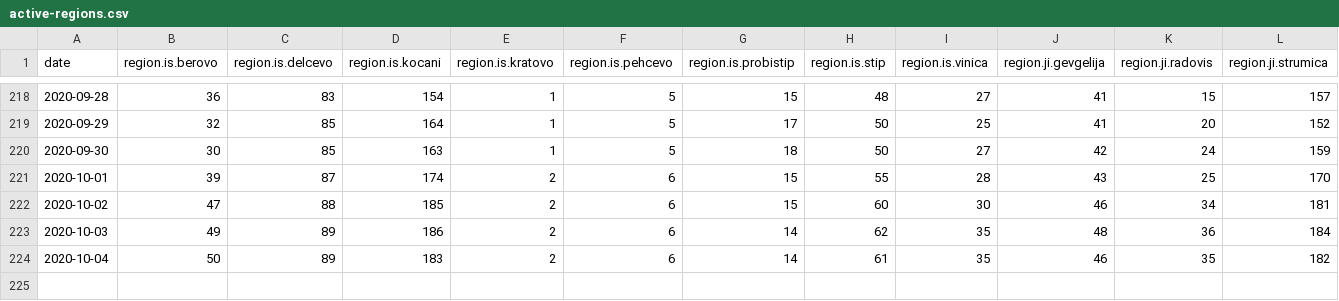
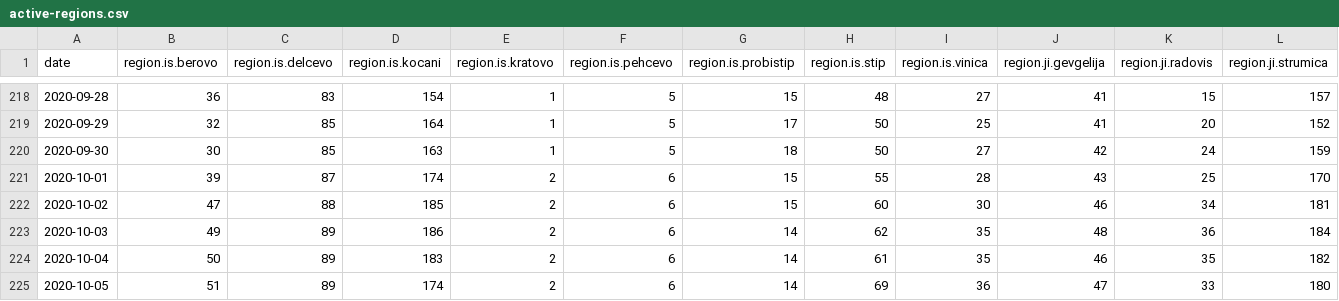
Before and after one commit to treker-mk/data, a CSV file: csv/active-regions.csv, drawn as a sheet; only a part is shown, gaps mark what is left out; rows hold the shown columns only; the diff names each change by its address in the sheet, - before the commit and + after, or states it on an @@ line.

```diff
--- a/csv/active-regions.csv
+++ b/csv/active-regions.csv
+row 225: 2020-10-05 | 51 | 89 | 174 | 2 | 6 | 14 | 69 | 36 | 47 | 33 | 180
```
Also changed, not shown: csv/municipality.csv, csv/patients.csv, 17 other files.
